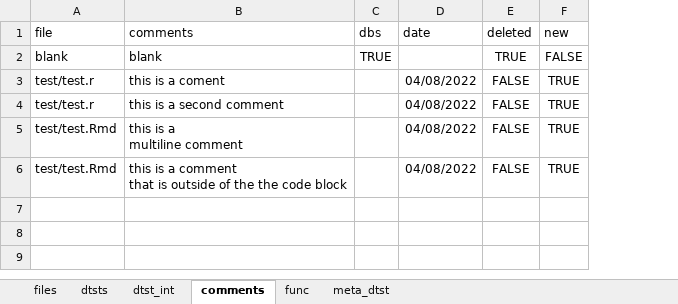
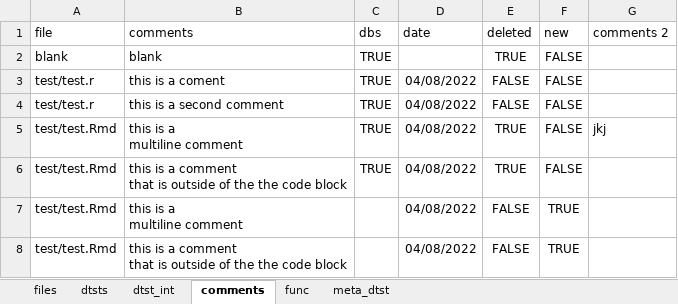
Before and after one commit to JTIEGS2021/projectr, an Excel workbook: test.xlsx, sheet comments, drawn as a sheet; values as stored, in another font and other column widths than the file's, no borders; addresses are those after the commit; ↵ is a line break in a cell; the diff names each change by its address in the sheet, - before the commit and + after, or states it on an @@ line.

Commit message:
Added trycatch blocks for xlsx implementation

```diff
--- a/test.xlsx (sheet comments)
+++ b/test.xlsx (sheet comments)
+column G (comments 2), empty
-C3:C4 (dbs): (empty)
+C3:C4 (dbs): TRUE
-F3:F4 (new): TRUE
+F3:F4 (new): FALSE
+row 5: test/test.Rmd | this is a ↵ multiline comment | TRUE | 04/08/2022 | TRUE | FALSE | jkj
+row 6: test/test.Rmd | this is a comment ↵ that is outside of the the code block | TRUE | 04/08/2022 | TRUE | FALSE
```
Also changed, not shown: sheet meta_dtst, sheet dtst_int, sheet files, sheet dtsts, sheet func, 21 other files.
